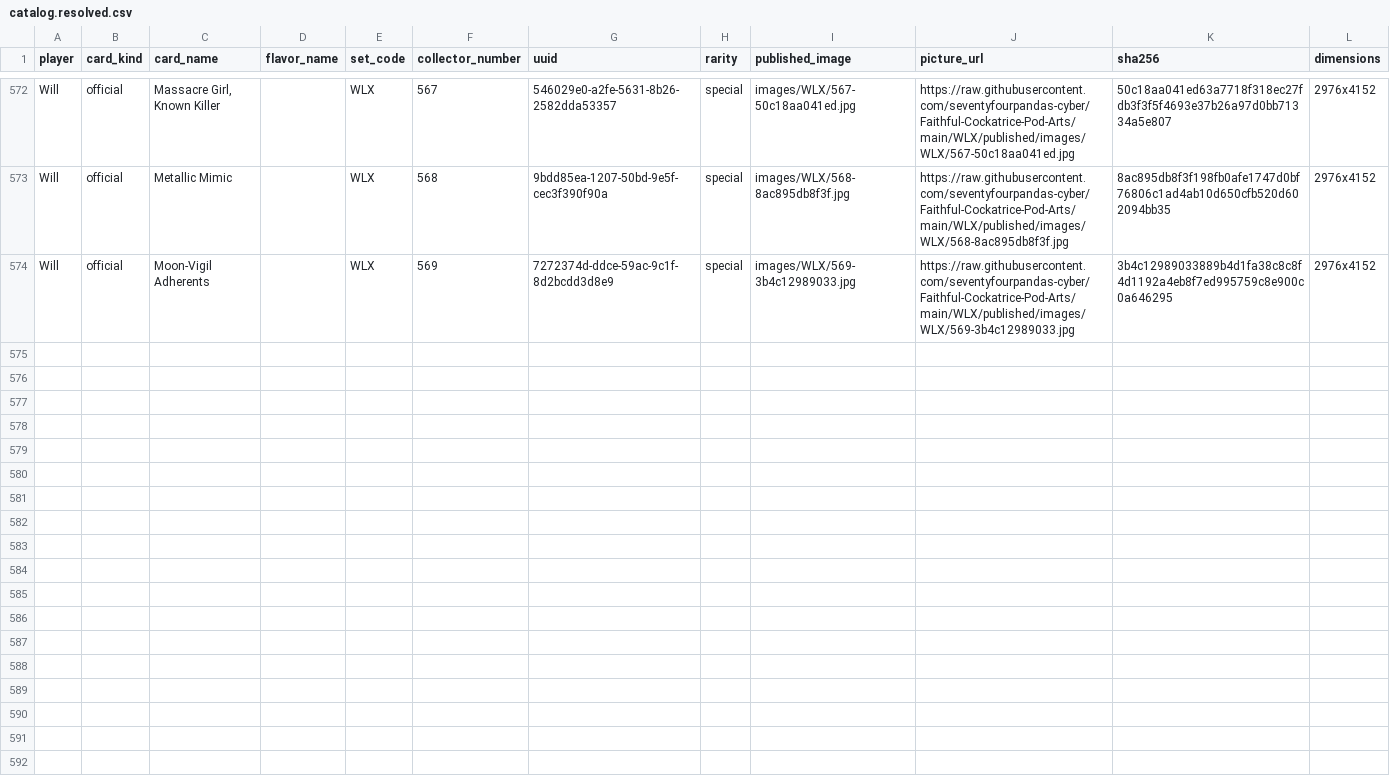
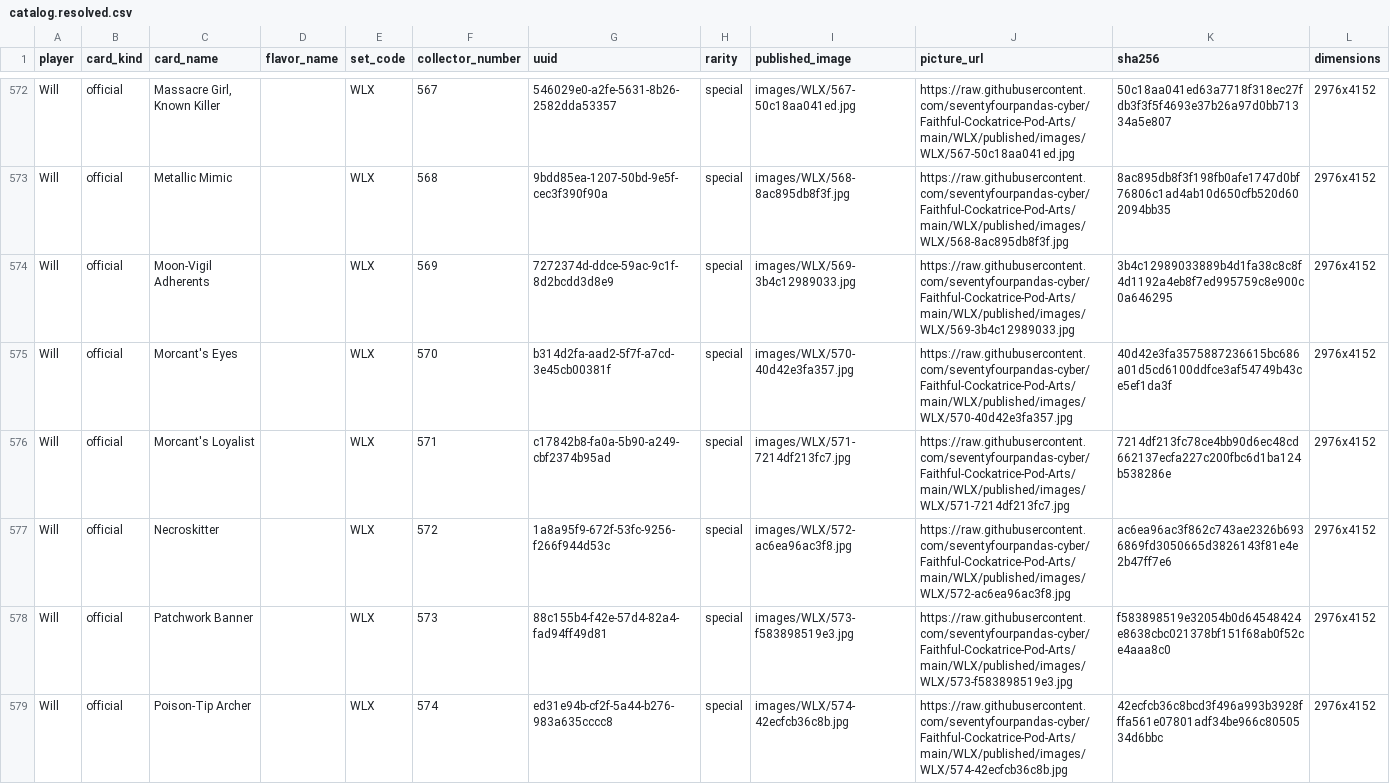
Before and after one commit to seventyfourpandas-cyber/Faithful-Cockatrice-Pod-Arts, a CSV file: WLX/published/catalog.resolved.csv, drawn as a sheet; only a part is shown, gaps mark what is left out; the diff covers the shown part only.

```diff
--- a/WLX/published/catalog.resolved.csv
+++ b/WLX/published/catalog.resolved.csv
@@ -574 +574,6 @@ Will,official,Metallic Mimic,,WLX,568,9bdd85ea-1207-50bd-9e5f-cec3f390f90a,speci
 Will,official,Moon-Vigil Adherents,,WLX,569,7272374d-ddce-59ac-9c1f-8d2bcdd3d8e9,special,images/WLX/569-3b4c12989033.jpg,https://raw.githubusercontent.com/seventyfourpandas-cyber/Faithful-Cockatrice-Pod-Arts/main/WLX/published/images/WLX/569-3b4c12989033.jpg,3b4c12989033889b4d1fa38c8c8f4d1192a4eb8f7ed995759c8e900c0a646295,2976x4152
+Will,official,Morcant's Eyes,,WLX,570,b314d2fa-aad2-5f7f-a7cd-3e45cb00381f,special,images/WLX/570-40d42e3fa357.jpg,https://raw.githubusercontent.com/seventyfourpandas-cyber/Faithful-Cockatrice-Pod-Arts/main/WLX/published/images/WLX/570-40d42e3fa357.jpg,40d42e3fa3575887236615bc686a01d5cd6100ddfce3af54749b43ce5ef1da3f,2976x4152
+Will,official,Morcant's Loyalist,,WLX,571,c17842b8-fa0a-5b90-a249-cbf2374b95ad,special,images/WLX/571-7214df213fc7.jpg,https://raw.githubusercontent.com/seventyfourpandas-cyber/Faithful-Cockatrice-Pod-Arts/main/WLX/published/images/WLX/571-7214df213fc7.jpg,7214df213fc78ce4bb90d6ec48cd662137ecfa227c200fbc6d1ba124b538286e,2976x4152
+Will,official,Necroskitter,,WLX,572,1a8a95f9-672f-53fc-9256-f266f944d53c,special,images/WLX/572-ac6ea96ac3f8.jpg,https://raw.githubusercontent.com/seventyfourpandas-cyber/Faithful-Cockatrice-Pod-Arts/main/WLX/published/images/WLX/572-ac6ea96ac3f8.jpg,ac6ea96ac3f862c743ae2326b6936869fd3050665d3826143f81e4e2b47ff7e6,2976x4152
+Will,official,Patchwork Banner,,WLX,573,88c155b4-f42e-57d4-82a4-fad94ff49d81,special,images/WLX/573-f583898519e3.jpg,https://raw.githubusercontent.com/seventyfourpandas-cyber/Faithful-Cockatrice-Pod-Arts/main/WLX/published/images/WLX/573-f583898519e3.jpg,f583898519e32054b0d64548424e8638cbc021378bf151f68ab0f52ce4aaa8c0,2976x4152
+Will,official,Poison-Tip Archer,,WLX,574,ed31e94b-cf2f-5a44-b276-983a635cccc8,special,images/WLX/574-42ecfcb36c8b.jpg,https://raw.githubusercontent.com/seventyfourpandas-cyber/Faithful-Cockatrice-Pod-Arts/main/WLX/published/images/WLX/574-42ecfcb36c8b.jpg,42ecfcb36c8bcd3f496a993b3928fffa561e07801adf34be966c8050534d6bbc,2976x4152
```
Also changed, not shown: 13 added rows elsewhere in this file, WLX/CARD_MANAGER.csv, 49 other files.
